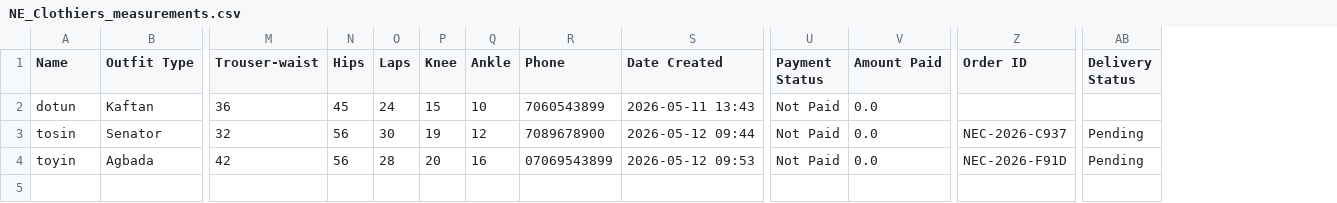
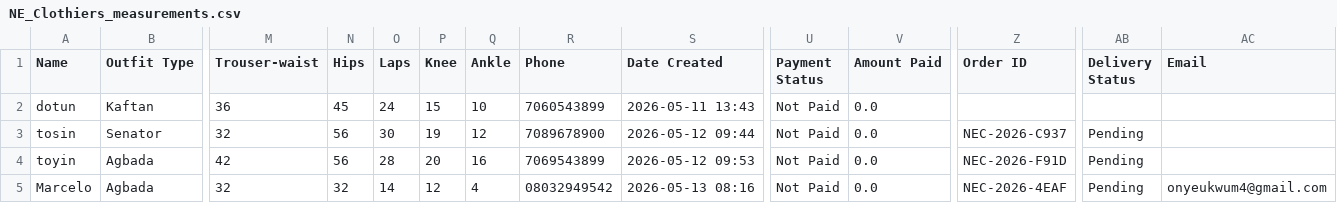
Before and after one commit to tayo2910/Ne_clothiers, a CSV file: NE_Clothiers_measurements.csv, drawn as a sheet; only a part is shown, gaps mark what is left out; rows hold the shown columns only; the diff names each change by its address in the sheet, - before the commit and + after, or states it on an @@ line.

```diff
--- a/NE_Clothiers_measurements.csv
+++ b/NE_Clothiers_measurements.csv
+column AC (Email), empty
-R4 (Phone): 07069543899
+R4 (Phone): 7069543899
+row 5: Marcelo | Agbada | 32 | 32 | 14 | 12 | 4 | 08032949542 | 2026-05-13 08:16 | Not Paid | 0.0 | NEC-2026-4EAF | Pending | onyeukwum4@gmail.com
```
Also changed, not shown: 1 other file.
